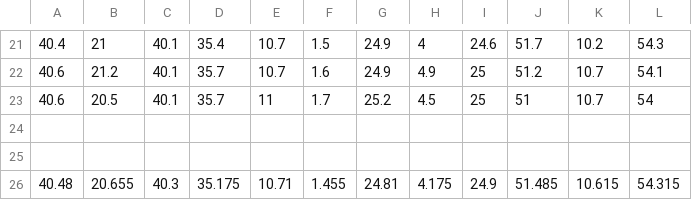
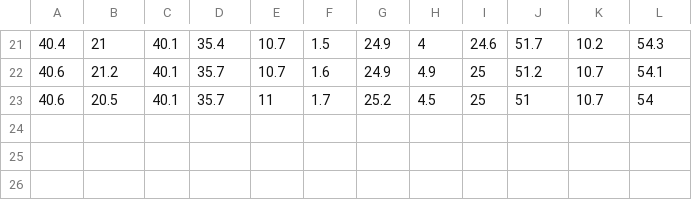
Before and after one commit to pranjaldhole/SEE, a CSV file: robot_motion_model/data/motionData.csv, drawn as a sheet; only a part is shown, gaps mark what is left out; the diff names each change by its address in the sheet, - before the commit and + after, or states it on an @@ line.

```diff
--- a/robot_motion_model/data/motionData.csv
+++ b/robot_motion_model/data/motionData.csv
-row 24: (empty)
-row 25: (empty)
-row 26: 40.48 | 20.655 | 40.3 | 35.175 | 10.71 | 1.455 | 24.81 | 4.175 | 24.9 | 51.485 | 10.615 | 54.315
```
Also changed, not shown: 3 other files.
